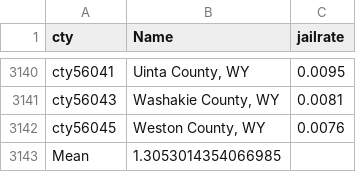
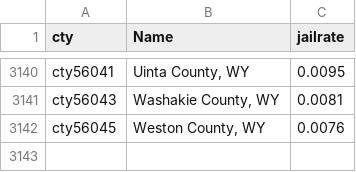
Before and after one commit to Pandie05/CaseStudy, a CSV file: csv/jail.csv, drawn as a sheet; only a part is shown, gaps mark what is left out; the diff names each change by its address in the sheet, - before the commit and + after, or states it on an @@ line.

Commit message:
Update jail.csv

```diff
--- a/csv/jail.csv
+++ b/csv/jail.csv
-row 3143: Mean | 1.3053014354066985
```
